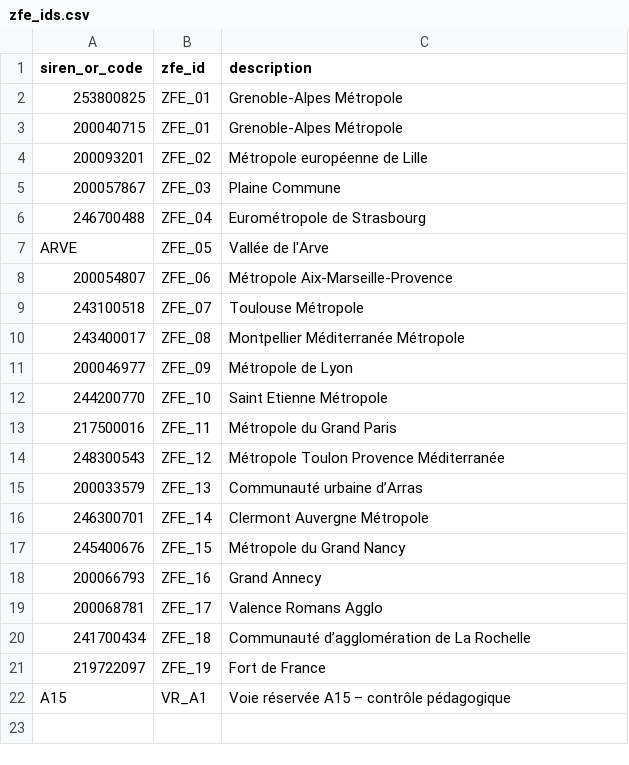
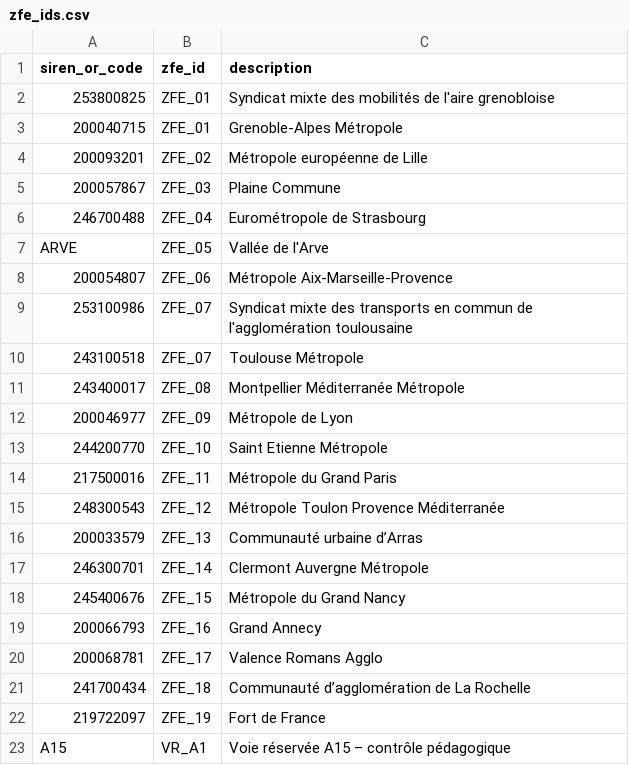
Before and after one commit to etalab/transport-site, a CSV file: apps/transport/priv/zfe_ids.csv, drawn as a sheet.

```diff
--- a/apps/transport/priv/zfe_ids.csv
+++ b/apps/transport/priv/zfe_ids.csv
@@ -1,3 +1,3 @@
 siren_or_code;zfe_id;description
-253800825;ZFE_01;Grenoble-Alpes Métropole
+253800825;ZFE_01;Syndicat mixte des mobilités de l'aire grenobloise
 200040715;ZFE_01;Grenoble-Alpes Métropole
@@ -8,2 +8,3 @@ ARVE;ZFE_05;Vallée de l'Arve
 200054807;ZFE_06;Métropole Aix-Marseille-Provence
+253100986;ZFE_07;Syndicat mixte des transports en commun de l'agglomération toulousaine
 243100518;ZFE_07;Toulouse Métropole
```
Also changed, not shown: 1 other file.
